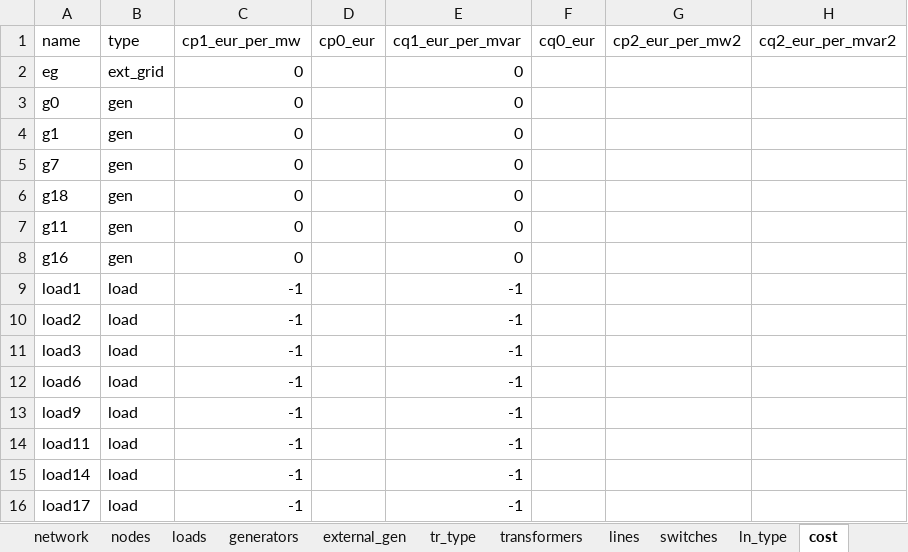
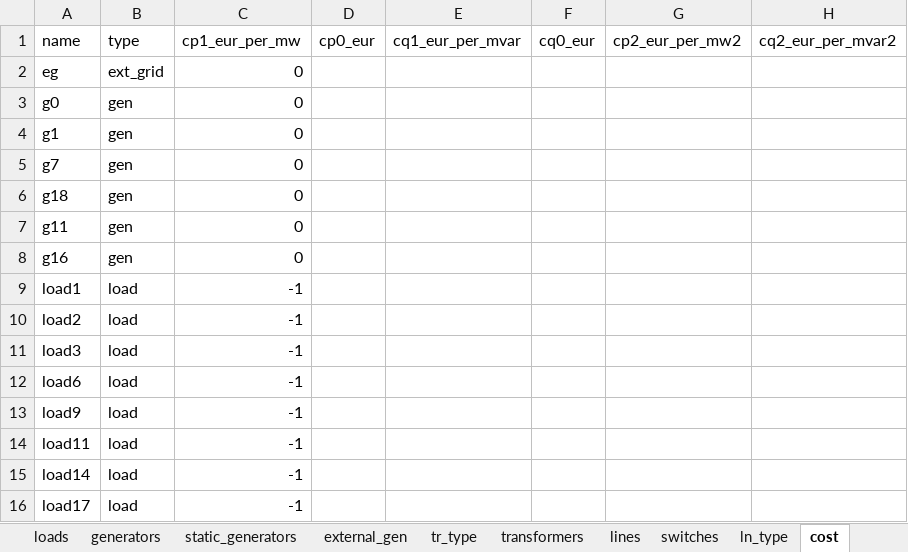
Before and after one commit to reXplan-project/reXplan-repo, an Excel workbook: jupyter_notebooks/file/input/strata_example/network.xlsx, sheet cost, drawn as a sheet; values as stored, in another font and other column widths than the file's, no borders; the diff names each change by its address in the sheet, - before the commit and + after, or states it on an @@ line.

Commit message:
Update network.py
Mistake found: simulation.py manipulation resulted in error

```diff
--- a/jupyter_notebooks/file/input/strata_example/network.xlsx (sheet cost)
+++ b/jupyter_notebooks/file/input/strata_example/network.xlsx (sheet cost)
+sheet tab: static_generators
-E2:E8 (cq1_eur_per_mvar): 0
+E2:E8 (cq1_eur_per_mvar): (empty)
-E9:E16 (cq1_eur_per_mvar): -1
+E9:E16 (cq1_eur_per_mvar): (empty)
```
Also changed, not shown: sheet generators, 5 other files.
